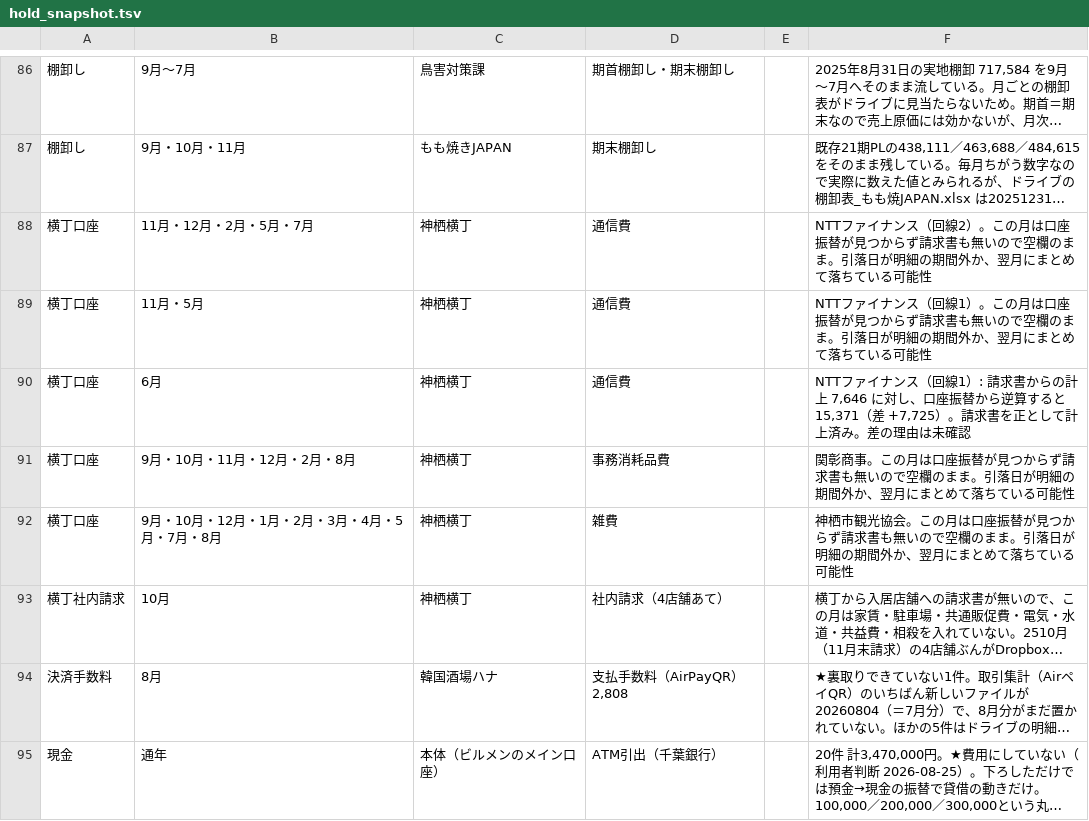
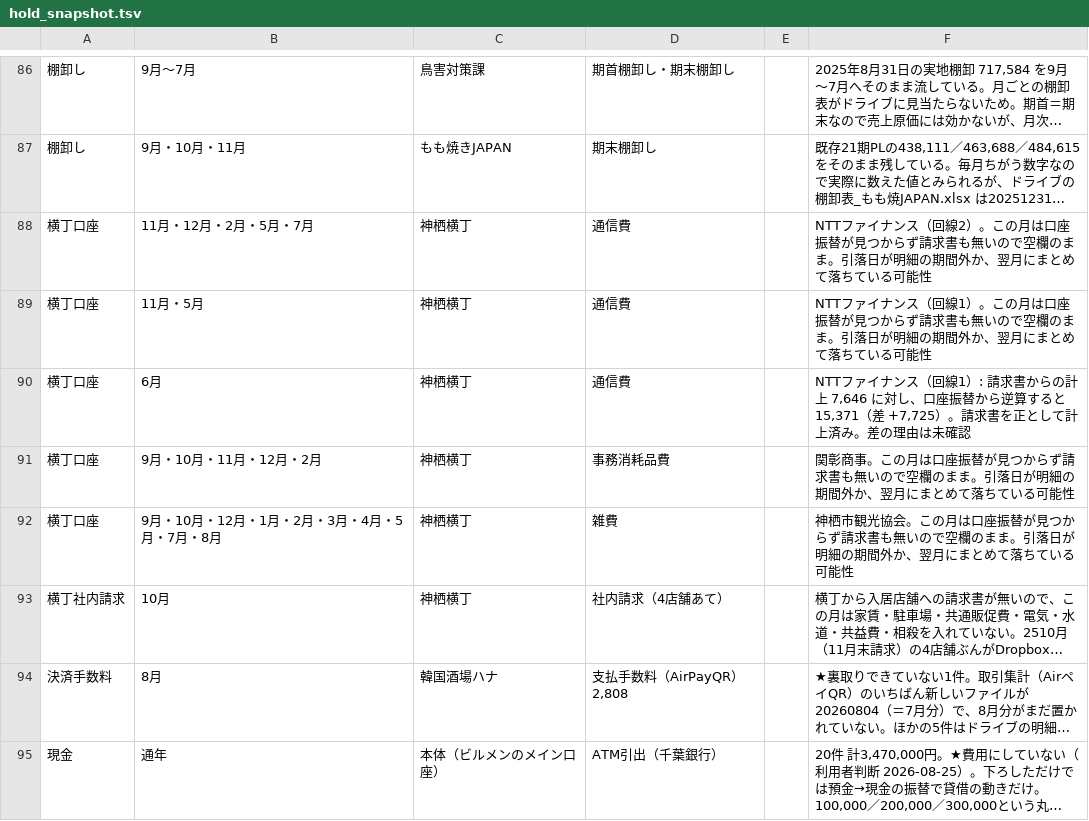
Before and after one commit to prostyle0902-bot/kintai, a TSV file: pl/hold_snapshot.tsv, drawn as a sheet; only a part is shown, gaps mark what is left out; long unchanged cells end in …; the diff names each change by its address in the sheet, - before the commit and + after, or states it on an @@ line.

```diff
--- a/pl/hold_snapshot.tsv
+++ b/pl/hold_snapshot.tsv
-B91: 9月・10月・11月・12月・2月・8月
+B91: 9月・10月・11月・12月・2月
```
Also changed, not shown: 2 other files.
